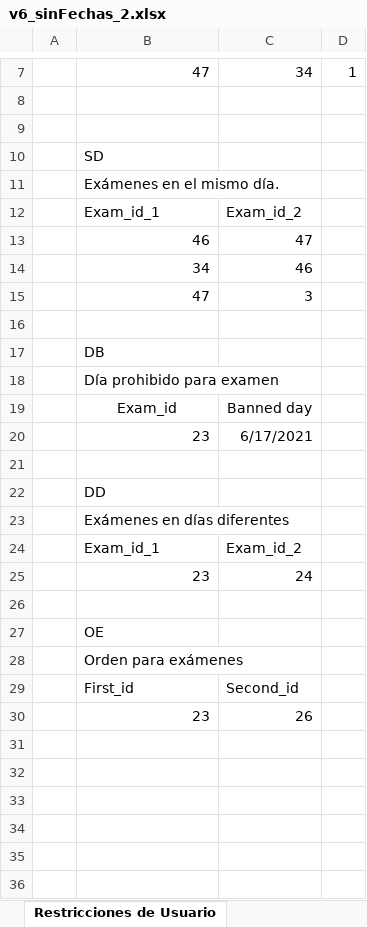
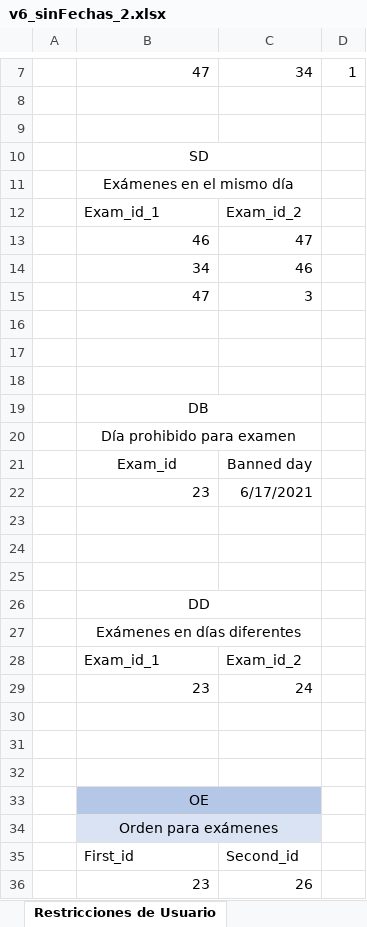
Before and after one commit to luispc1998/Exam_Classifier, an Excel workbook: files/pruebas/v6_sinFechas_2.xlsx, sheet Restricciones de Usuario, drawn as a sheet; only a part is shown, gaps mark what is left out; values as stored, in another font and other column widths than the file's, no borders; addresses are those after the commit; the diff covers the shown part only; the diff names each change by its address in the sheet, - before the commit and + after, or states it on an @@ line.

```diff
--- a/files/pruebas/v6_sinFechas_2.xlsx (sheet Restricciones de Usuario)
+++ b/files/pruebas/v6_sinFechas_2.xlsx (sheet Restricciones de Usuario)
-B10:B11 alignment: left
+B10:B11 alignment: center
+B10:C10 merged
-B11: Exámenes en el mismo día.
+B11: Exámenes en el mismo día
+B11:C11 merged
+row 16: (empty)
+row 17: (empty)
-B19:B20 alignment: left
+B19:B20 alignment: center
+B19:C19 merged
+B20:C20 merged
+row 24: (empty)
+row 25: (empty)
-B26:B27 alignment: left
+B26:B27 alignment: center
+B26:C26 merged
+B27:C27 merged
+row 30: (empty)
+row 31: (empty)
-B33:B34 alignment: left
+B33:B34 alignment: center
-B33:C33 fill: none
+B33:C33 fill: #B4C7E7
+B33:C33 merged
-B34:C34 fill: none
+B34:C34 fill: #DAE3F3
+B34:C34 merged
```
Also changed, not shown: cell formats and merged cells elsewhere in this sheet, files/output/prueba.xlsx, 21 other files.
